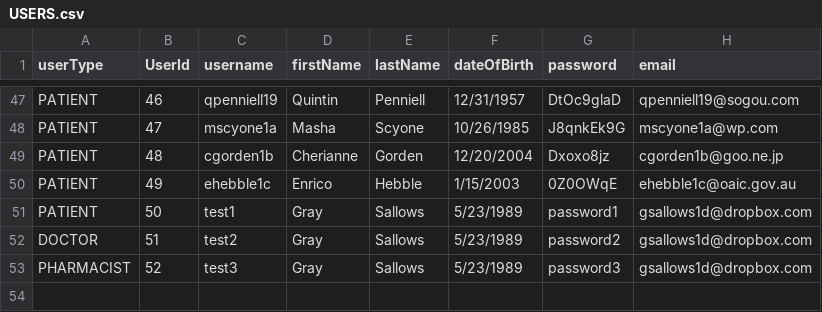
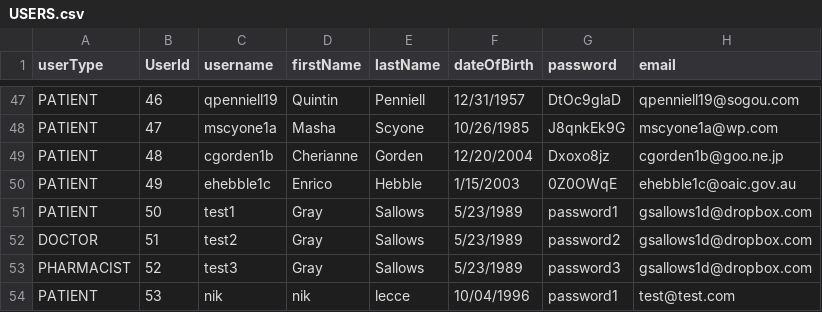
Before and after one commit to skeeballassault/UseCase1, a CSV file: USERS.csv, drawn as a sheet; only a part is shown, gaps mark what is left out.

Commit message:
fixed patient login

```diff
--- a/USERS.csv
+++ b/USERS.csv
@@ -53 +53,2 @@ DOCTOR,51,test2,Gray,Sallows,5/23/1989,password2,gsallows1d@dropbox.com
 PHARMACIST,52,test3,Gray,Sallows,5/23/1989,password3,gsallows1d@dropbox.com
+PATIENT,53,nik,nik,lecce,10/04/1996,password1,test@test.com
```
Also changed, not shown: 11 other files.
